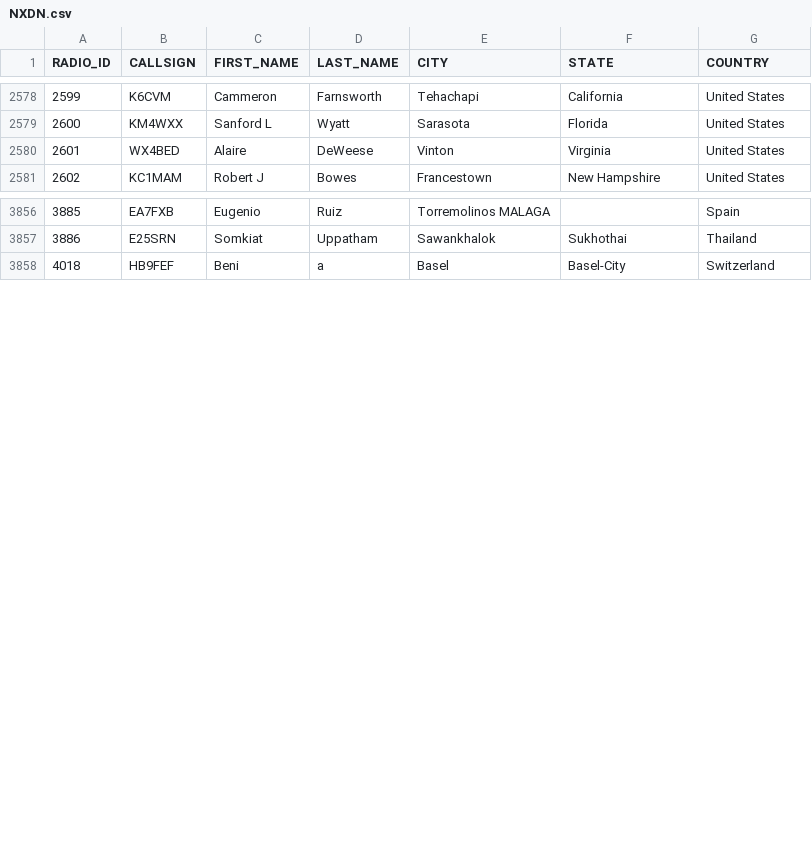
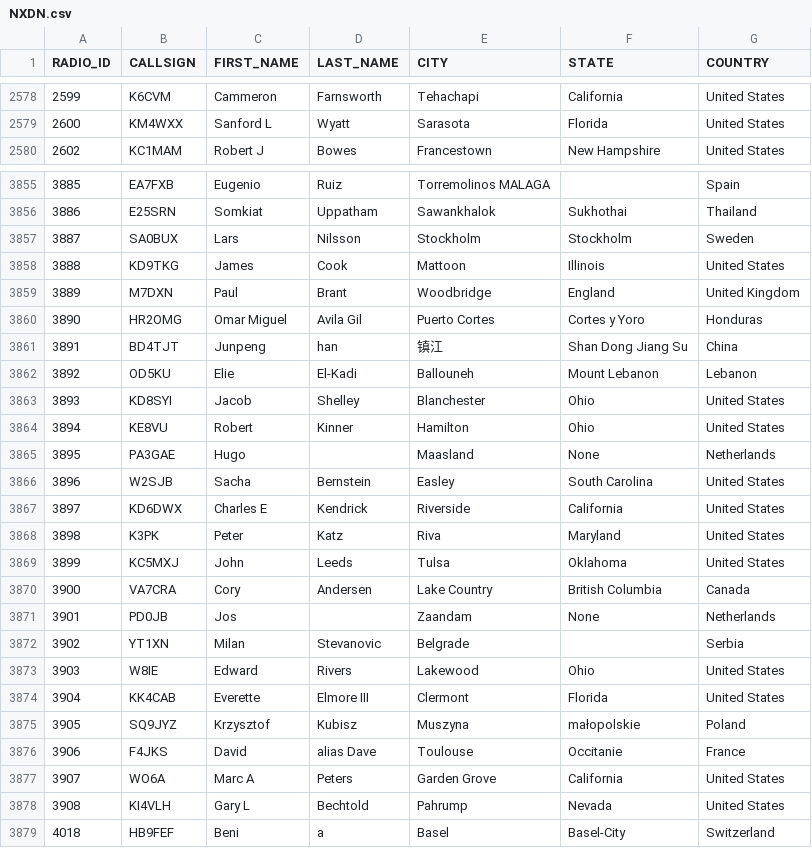
Before and after one commit to airphel/WPSD-HostFiles, a CSV file: NXDN.csv, drawn as a sheet; only a part is shown, gaps mark what is left out; the diff covers the shown part only.

```diff
--- a/NXDN.csv
+++ b/NXDN.csv
@@ -2579,3 +2579,2 @@ RADIO_ID,CALLSIGN,FIRST_NAME,LAST_NAME,CITY,STATE,COUNTRY
 2600,KM4WXX,Sanford L,Wyatt,Sarasota,Florida,United States
-2601,WX4BED,Alaire,DeWeese,Vinton,Virginia,United States
 2602,KC1MAM,Robert J,Bowes,Francestown,New Hampshire,United States
@@ -3857,2 +3856,24 @@ RADIO_ID,CALLSIGN,FIRST_NAME,LAST_NAME,CITY,STATE,COUNTRY
 3886,E25SRN,Somkiat,Uppatham,Sawankhalok,Sukhothai,Thailand
+3887,SA0BUX,Lars,Nilsson,Stockholm,Stockholm,Sweden
+3888,KD9TKG,James,Cook,Mattoon,Illinois,United States
+3889,M7DXN,Paul,Brant,Woodbridge,England,United Kingdom
+3890,HR2OMG,Omar Miguel ,Avila Gil,Puerto Cortes,Cortes y Yoro,Honduras
+3891,BD4TJT,Junpeng,han,镇江,Shan Dong  Jiang Su,China
+3892,OD5KU,Elie,El-Kadi,Ballouneh,Mount Lebanon,Lebanon
+3893,KD8SYI,Jacob,Shelley,Blanchester,Ohio,United States
+3894,KE8VU,Robert,Kinner,Hamilton,Ohio,United States
+3895,PA3GAE,Hugo,,Maasland,None,Netherlands
+3896,W2SJB,Sacha,Bernstein,Easley,South Carolina,United States
+3897,KD6DWX,Charles E,Kendrick,Riverside,California,United States
+3898,K3PK,Peter,Katz,Riva,Maryland,United States
+3899,KC5MXJ,John,Leeds,Tulsa,Oklahoma,United States
+3900,VA7CRA,Cory,Andersen,Lake Country,British Columbia,Canada
+3901,PD0JB,Jos,,Zaandam,None,Netherlands
+3902,YT1XN,Milan,Stevanovic,Belgrade,,Serbia
+3903,W8IE,Edward,Rivers,Lakewood,Ohio,United States
+3904,KK4CAB,Everette,Elmore III,Clermont,Florida,United States
+3905,SQ9JYZ,Krzysztof,Kubisz,Muszyna,małopolskie,Poland
+3906,F4JKS,David,alias Dave,Toulouse,Occitanie,France
+3907,WO6A,Marc A,Peters,Garden Grove,California,United States
+3908,KI4VLH,Gary L,Bechtold,Pahrump,Nevada,United States
 4018,HB9FEF,Beni,a,Basel,Basel-City,Switzerland
```
Also changed, not shown: 5 edited cells elsewhere in this file, 18 other files.
